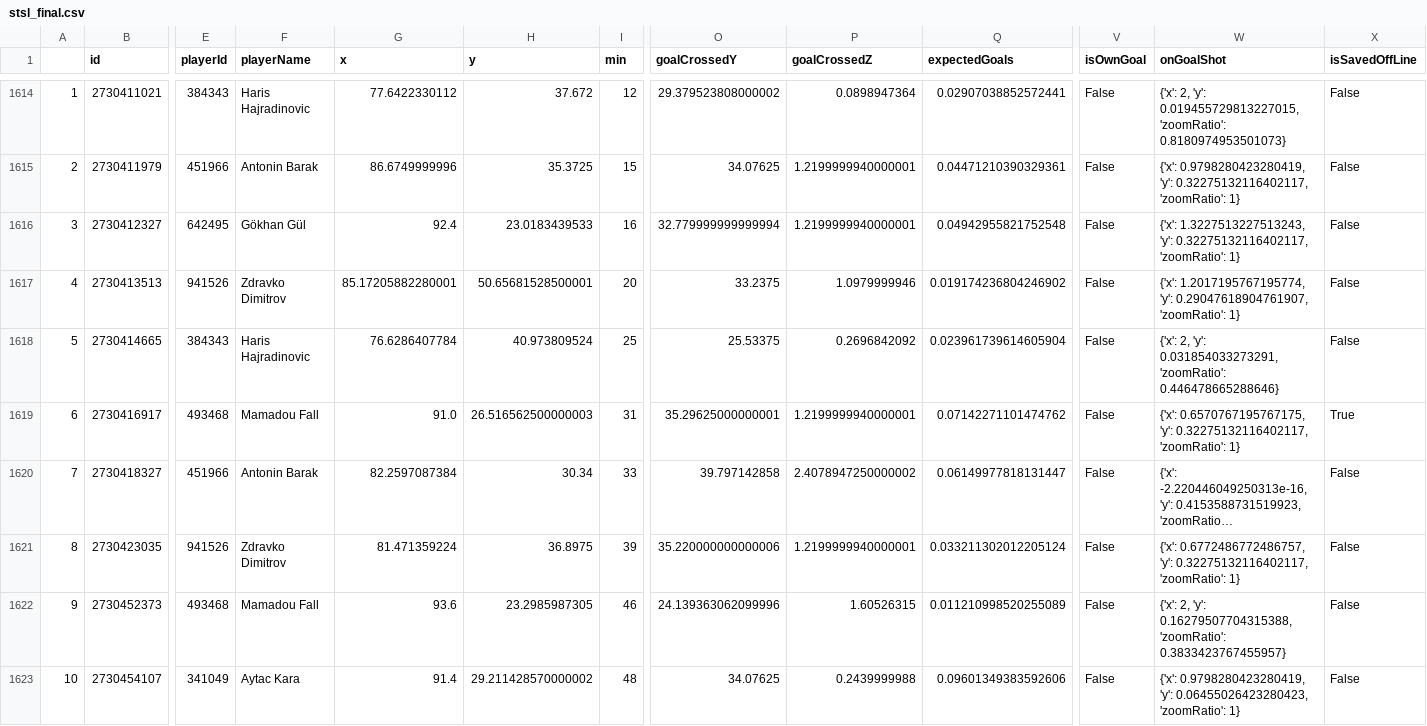
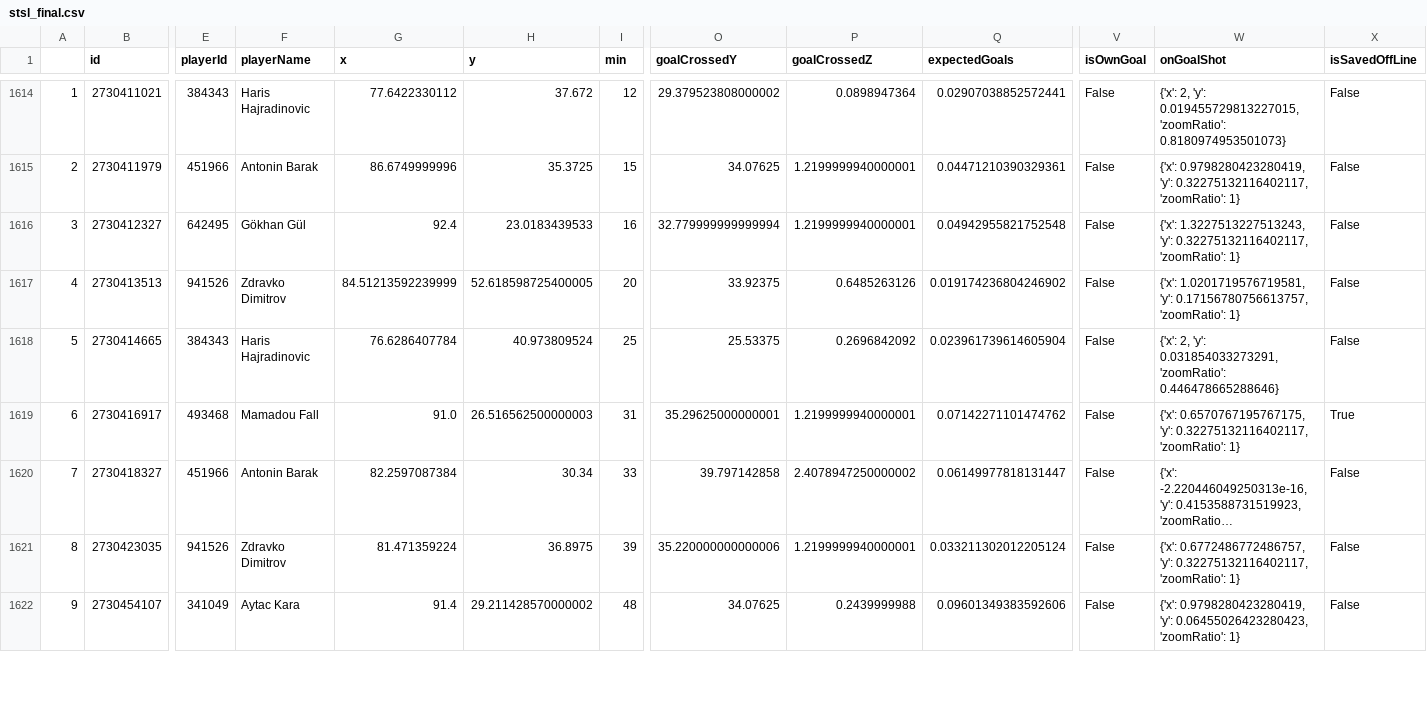
Before and after one commit to kovacs5/fotmob_csv, a CSV file: stsl_final.csv, drawn as a sheet; only a part is shown, gaps mark what is left out; long unchanged cells end in …; removed rows and columns are numbered as before the commit, all else as after; rows hold the shown columns only; the diff covers the shown part only; the diff names each change by its address in the sheet, - before the commit and + after, or states it on an @@ line.

```diff
--- a/stsl_final.csv
+++ b/stsl_final.csv
-G1617 (x): 85.17205882280001
+G1617 (x): 84.51213592239999
-H1617 (y): 50.65681528500001
+H1617 (y): 52.618598725400005
-O1617 (goalCrossedY): 33.2375
+O1617 (goalCrossedY): 33.92375
-P1617 (goalCrossedZ): 1.0979999946
+P1617 (goalCrossedZ): 0.6485263126
-W1617 (onGoalShot): {'x': 1.2017195767195774, 'y': 0.29047618904761907, 'zoomRatio': 1}
+W1617 (onGoalShot): {'x': 1.0201719576719581, 'y': 0.17156780756613757, 'zoomRatio': 1}
-row 1622: 9 | 2730452373 | 493468 | Mamadou Fall | 93.6 | 23.2985987305 | 46 | 24.139363062099996 | 1.60526315 | 0.011210998520255089 | False | {'x': 2, 'y': 0.16279507704315388, 'zoomRatio': 0.3833423767455957} | False
@@ column A renumbered from row 1622 down @@
```
Also changed, not shown: 16 edited cells elsewhere in this file.
